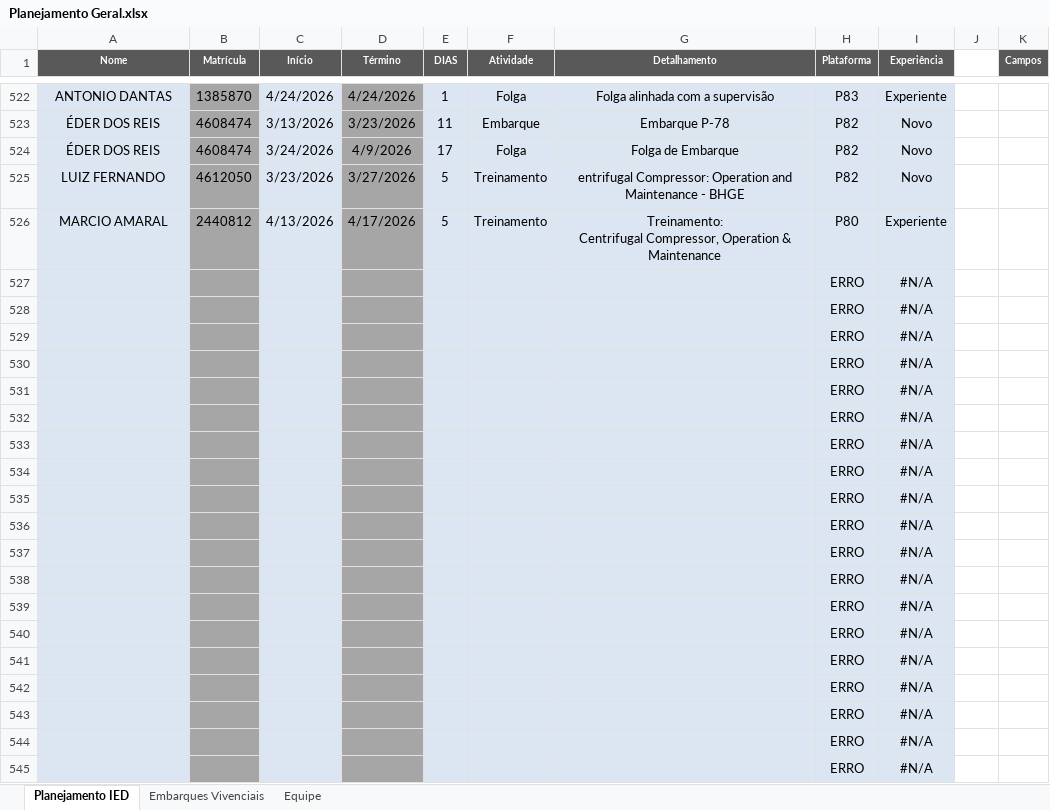
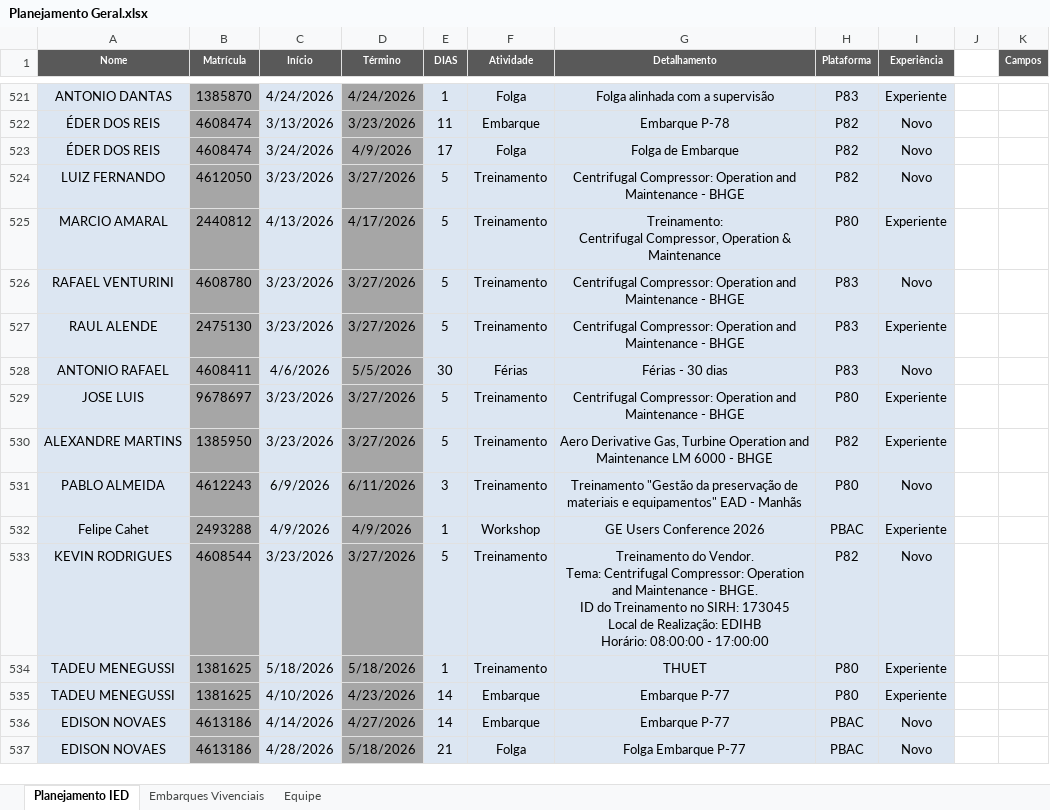
Before and after one commit to viniciussduarte/gantt_disp, an Excel workbook: Planejamento Geral.xlsx, sheet Planejamento IED, drawn as a sheet; only a part is shown, gaps mark what is left out; values as stored, in another font and other column widths than the file's, no borders; conditional formats and table styles not drawn; removed rows and columns are numbered as before the commit, all else as after; ↵ is a line break in a cell; the diff covers the shown part only; the diff names each change by its address in the sheet, - before the commit and + after, or states it on an @@ line.

```diff
--- a/Planejamento Geral.xlsx (sheet Planejamento IED)
+++ b/Planejamento Geral.xlsx (sheet Planejamento IED)
-G524 (Detalhamento): entrifugal Compressor: Operation…
+G524 (Detalhamento): Centrifugal Compressor: Operation…
-row 527:  |  |  |  |  |  |  | ERRO | #N/A
-row 528:  |  |  |  |  |  |  | ERRO | #N/A
-row 529:  |  |  |  |  |  |  | ERRO | #N/A
-row 530:  |  |  |  |  |  |  | ERRO | #N/A
-row 531:  |  |  |  |  |  |  | ERRO | #N/A
-row 532:  |  |  |  |  |  |  | ERRO | #N/A
-row 533:  |  |  |  |  |  |  | ERRO | #N/A
-row 534:  |  |  |  |  |  |  | ERRO | #N/A
-row 535:  |  |  |  |  |  |  | ERRO | #N/A
-row 536:  |  |  |  |  |  |  | ERRO | #N/A
-row 537:  |  |  |  |  |  |  | ERRO | #N/A
-row 538:  |  |  |  |  |  |  | ERRO | #N/A
-row 539:  |  |  |  |  |  |  | ERRO | #N/A
-row 540:  |  |  |  |  |  |  | ERRO | #N/A
-row 541:  |  |  |  |  |  |  | ERRO | #N/A
-row 542:  |  |  |  |  |  |  | ERRO | #N/A
-row 543:  |  |  |  |  |  |  | ERRO | #N/A
-row 544:  |  |  |  |  |  |  | ERRO | #N/A
-row 545:  |  |  |  |  |  |  | ERRO | #N/A
+row 526: RAFAEL VENTURINI | 4608780 | 3/23/2026 | 3/27/2026 | 5 | Treinamento | Centrifugal Compressor: Operation and Maintenance - BHGE | P83 | Novo
+row 527: RAUL ALENDE | 2475130 | 3/23/2026 | 3/27/2026 | 5 | Treinamento | Centrifugal Compressor: Operation and Maintenance - BHGE | P83 | Experiente
+row 528: ANTONIO RAFAEL | 4608411 | 4/6/2026 | 5/5/2026 | 30 | Férias | Férias - 30 dias | P83 | Novo
+row 529: JOSE LUIS | 9678697 | 3/23/2026 | 3/27/2026 | 5 | Treinamento | Centrifugal Compressor: Operation and Maintenance - BHGE | P80 | Experiente
+row 530: ALEXANDRE MARTINS | 1385950 | 3/23/2026 | 3/27/2026 | 5 | Treinamento | Aero Derivative Gas, Turbine Operation and Maintenance LM 6000 - BHGE | P82 | Experiente
+row 531: PABLO ALMEIDA | 4612243 | 6/9/2026 | 6/11/2026 | 3 | Treinamento | Treinamento "Gestão da preservação de materiais e equipamentos" EAD - Manhãs | P80 | Novo
+row 532: Felipe Cahet | 2493288 | 4/9/2026 | 4/9/2026 | 1 | Workshop | GE Users Conference 2026 | PBAC | Experiente
+row 533: KEVIN RODRIGUES | 4608544 | 3/23/2026 | 3/27/2026 | 5 | Treinamento | Treinamento do Vendor. ↵ Tema: Centrifugal Compressor: Operation and Maintenance - BHGE. ↵ ID do Treinamento no SIRH: 173045 ↵ Local de Realização: EDIHB ↵ Horário: 08:00:00 - 17:00:00 | P82 | Novo
+row 534: TADEU MENEGUSSI | 1381625 | 5/18/2026 | 5/18/2026 | 1 | Treinamento | THUET | P80 | Experiente
+row 535: TADEU MENEGUSSI | 1381625 | 4/10/2026 | 4/23/2026 | 14 | Embarque | Embarque P-77 | P80 | Experiente
+row 536: EDISON NOVAES | 4613186 | 4/14/2026 | 4/27/2026 | 14 | Embarque | Embarque P-77 | PBAC | Novo
+row 537: EDISON NOVAES | 4613186 | 4/28/2026 | 5/18/2026 | 21 | Folga | Folga Embarque P-77 | PBAC | Novo
```
Also changed, not shown: 6 added rows, 1 removed row and 21 edited cells elsewhere in this sheet, sheet Embarques Vivenciais, formulas that keep their value, charts or pictures, Planejamento Estaleiro.xlsx.
